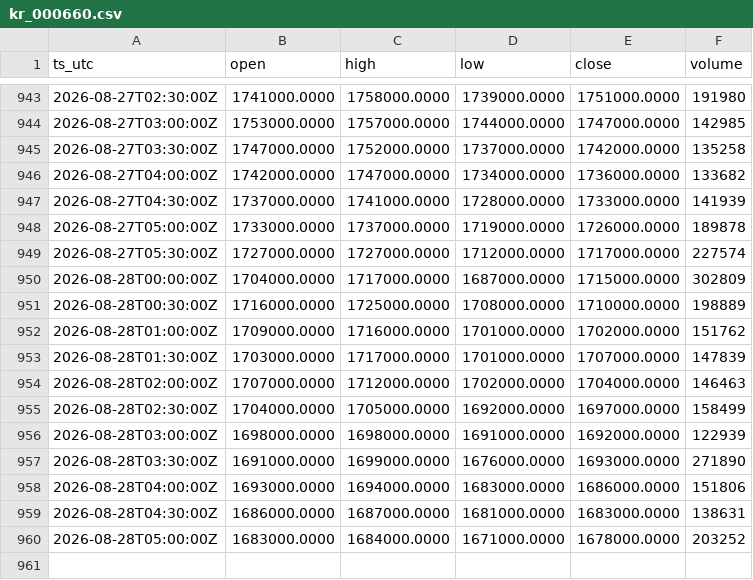
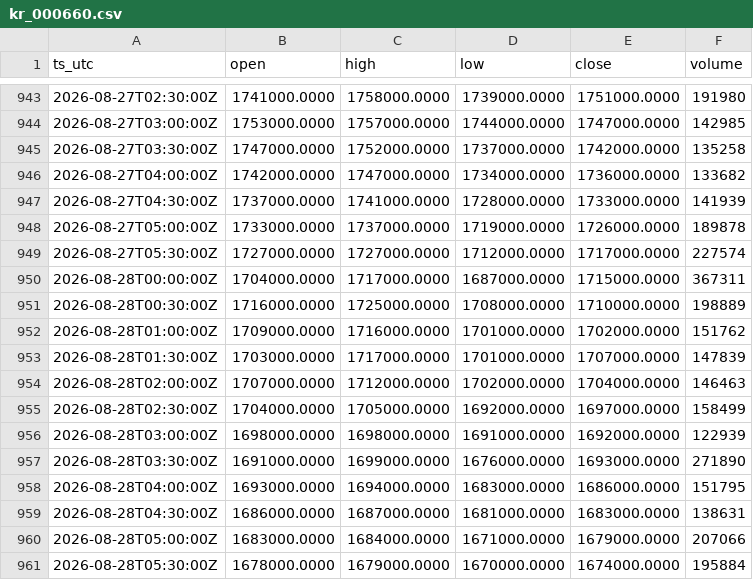
Before and after one commit to OntologyForCapital/skhynix-adr-parity, a CSV file: data/kr_000660.csv, drawn as a sheet; only a part is shown, gaps mark what is left out.

```diff
--- a/data/kr_000660.csv
+++ b/data/kr_000660.csv
@@ -949,3 +949,3 @@ ts_utc,open,high,low,close,volume
 2026-08-27T05:30:00Z,1727000.0000,1727000.0000,1712000.0000,1717000.0000,227574
-2026-08-28T00:00:00Z,1704000.0000,1717000.0000,1687000.0000,1715000.0000,302809
+2026-08-28T00:00:00Z,1704000.0000,1717000.0000,1687000.0000,1715000.0000,367311
 2026-08-28T00:30:00Z,1716000.0000,1725000.0000,1708000.0000,1710000.0000,198889
@@ -957,4 +957,5 @@ ts_utc,open,high,low,close,volume
 2026-08-28T03:30:00Z,1691000.0000,1699000.0000,1676000.0000,1693000.0000,271890
-2026-08-28T04:00:00Z,1693000.0000,1694000.0000,1683000.0000,1686000.0000,151806
+2026-08-28T04:00:00Z,1693000.0000,1694000.0000,1683000.0000,1686000.0000,151795
 2026-08-28T04:30:00Z,1686000.0000,1687000.0000,1681000.0000,1683000.0000,138631
-2026-08-28T05:00:00Z,1683000.0000,1684000.0000,1671000.0000,1678000.0000,203252
+2026-08-28T05:00:00Z,1683000.0000,1684000.0000,1671000.0000,1679000.0000,207066
+2026-08-28T05:30:00Z,1678000.0000,1679000.0000,1670000.0000,1674000.0000,195884
```
Also changed, not shown: data/fx_usdkrw.csv, data/us_skhy.csv.
